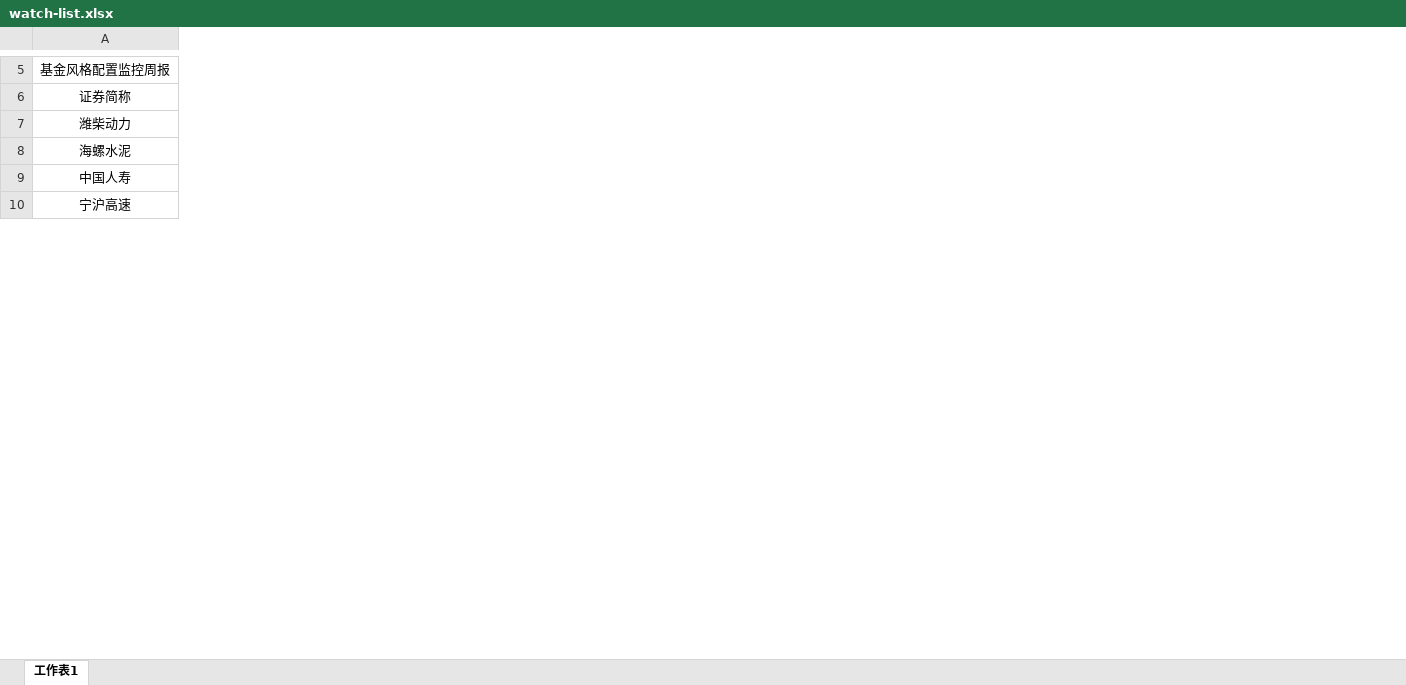
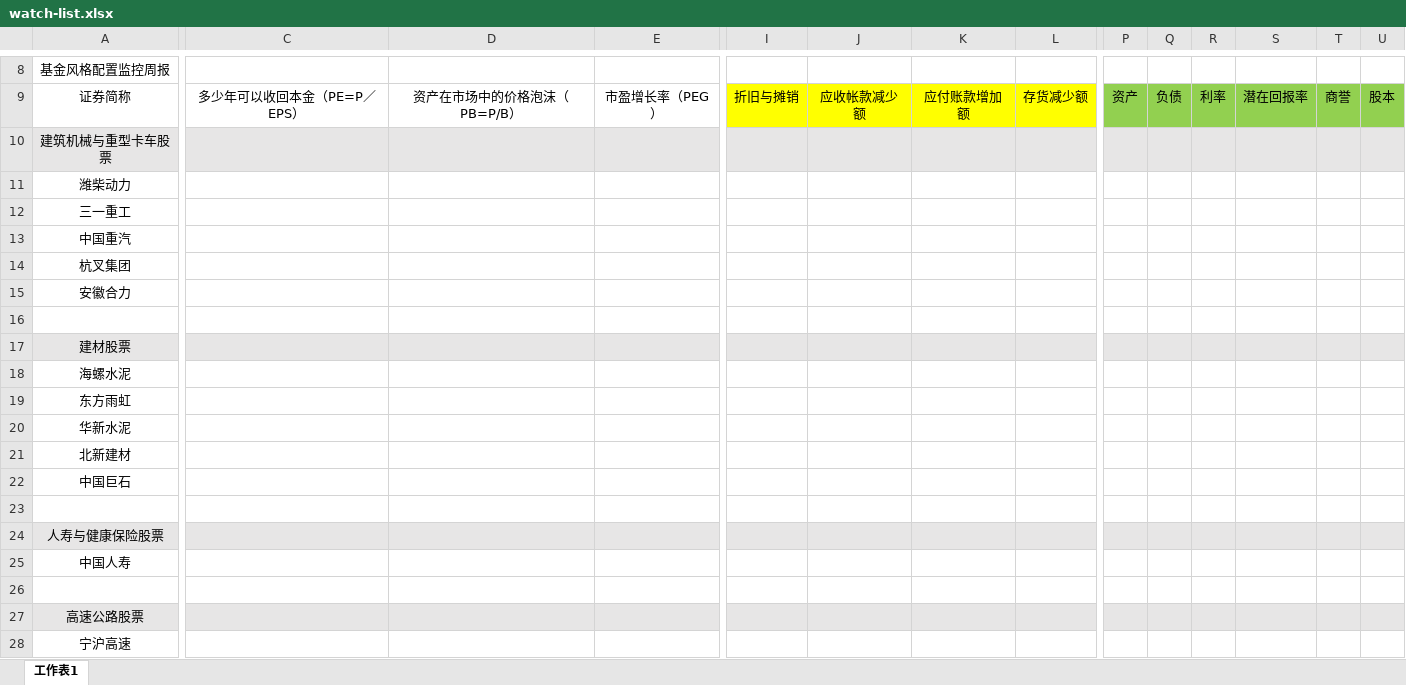
Before and after one commit to jackzhengpinwen/-Financial-market-experience, an Excel workbook: 投资心得/watch-list.xlsx, sheet 工作表1, drawn as a sheet; only a part is shown, gaps mark what is left out; values as stored, in another font and other column widths than the file's, no borders; rows hold the shown columns only; the diff covers the shown part only; the diff names each change by its address in the sheet, - before the commit and + after, or states it on an @@ line.

```diff
--- a/投资心得/watch-list.xlsx (sheet 工作表1)
+++ b/投资心得/watch-list.xlsx (sheet 工作表1)
+column C, row 9: 多少年可以收回本金（PE=P／EPS）
+column D, row 9: 资产在市场中的价格泡沫（PB=P/B）
+column E, row 9: 市盈增长率（PEG）
+column I, row 9: 折旧与摊销
+column J, row 9: 应收帐款减少额
+column K, row 9: 应付账款增加额
+column L, row 9: 存货减少额
+column P, row 9: 资产
+column Q, row 9: 负债
+column R, row 9: 利率
+column S, row 9: 潜在回报率
+column T, row 9: 商誉
+column U, row 9: 股本
+row 10: 建筑机械与重型卡车股票
+row 12: 三一重工
+row 13: 中国重汽
+row 14: 杭叉集团
+row 15: 安徽合力
+row 16: (empty)
+row 17: 建材股票
+row 19: 东方雨虹
+row 20: 华新水泥
+row 21: 北新建材
+row 22: 中国巨石
+row 23: (empty)
+row 24: 人寿与健康保险股票
+row 26: (empty)
+row 27: 高速公路股票
```
Also changed, not shown: 39 added rows, 1 removed row, 4 added columns, 2 removed columns, 84 edited cells, cell formats and merged cells elsewhere in this sheet, 投资心得/宏观经济数据与龙头企业.xlsx, 3 other files.
